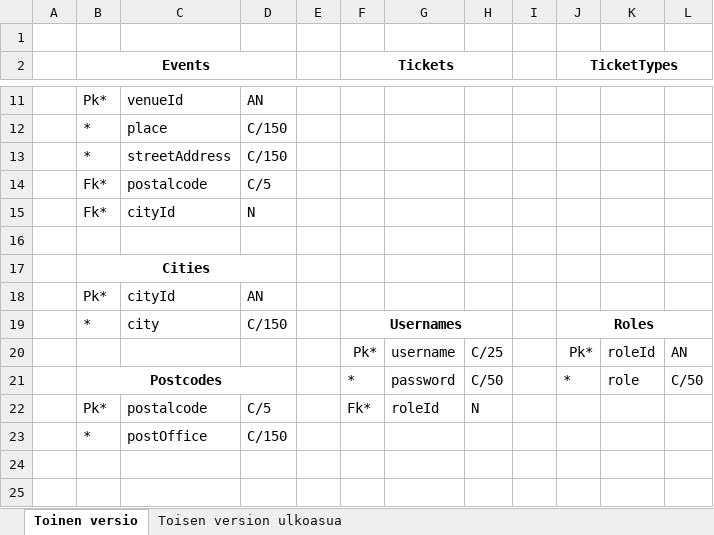
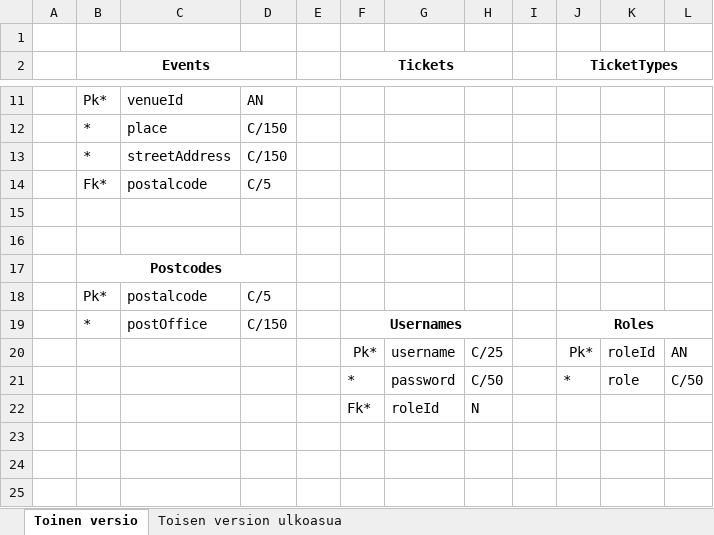
Before and after one commit to NicklasHH/TicketGuru, an Excel workbook: Tietokannan suunnittelu.xlsx, sheet Toinen versio, drawn as a sheet; only a part is shown, gaps mark what is left out; values as stored, in another font and other column widths than the file's, no borders; charts and pictures not drawn; removed rows and columns are numbered as before the commit, all else as after; the diff names each change by its address in the sheet, - before the commit and + after, or states it on an @@ line.

Commit message:
Poistettu cities ja tehty siitä muutokset

```diff
--- a/Tietokannan suunnittelu.xlsx (sheet Toinen versio)
+++ b/Tietokannan suunnittelu.xlsx (sheet Toinen versio)
-row 15:  | Fk* | cityId | N
+row 16: (empty)
-B17 (Events): Cities
+B17 (Events): Postcodes
-row 18:  | Pk* | cityId | AN
+row 18:  | Pk* | postalcode | C/5
-C19: city
+C19: postOffice
-B21 (Events): Postcodes
+B21 (Events): (empty)
-B21:D21 merged
-B22 (Events): Pk*
+B22 (Events): (empty)
-C22: postalcode
+C22: (empty)
-D22: C/5
+D22: (empty)
-row 23:  | * | postOffice | C/150
+row 23: (empty)
```
Also changed, not shown: sheet Toisen version ulkoasua, charts or pictures, 4 other files.
